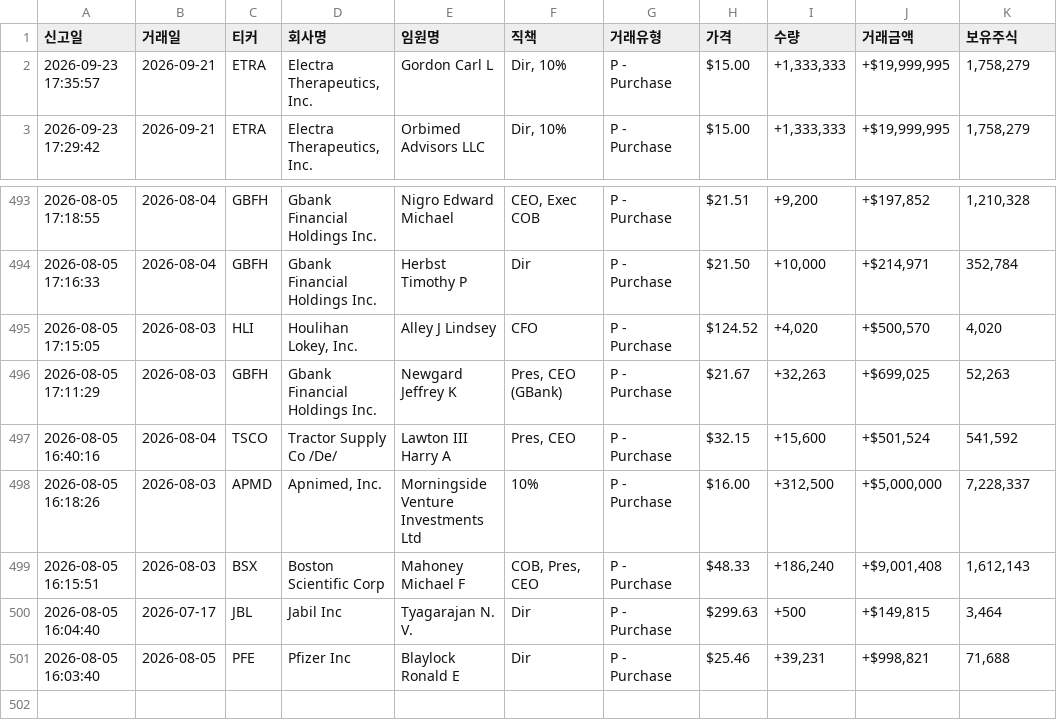
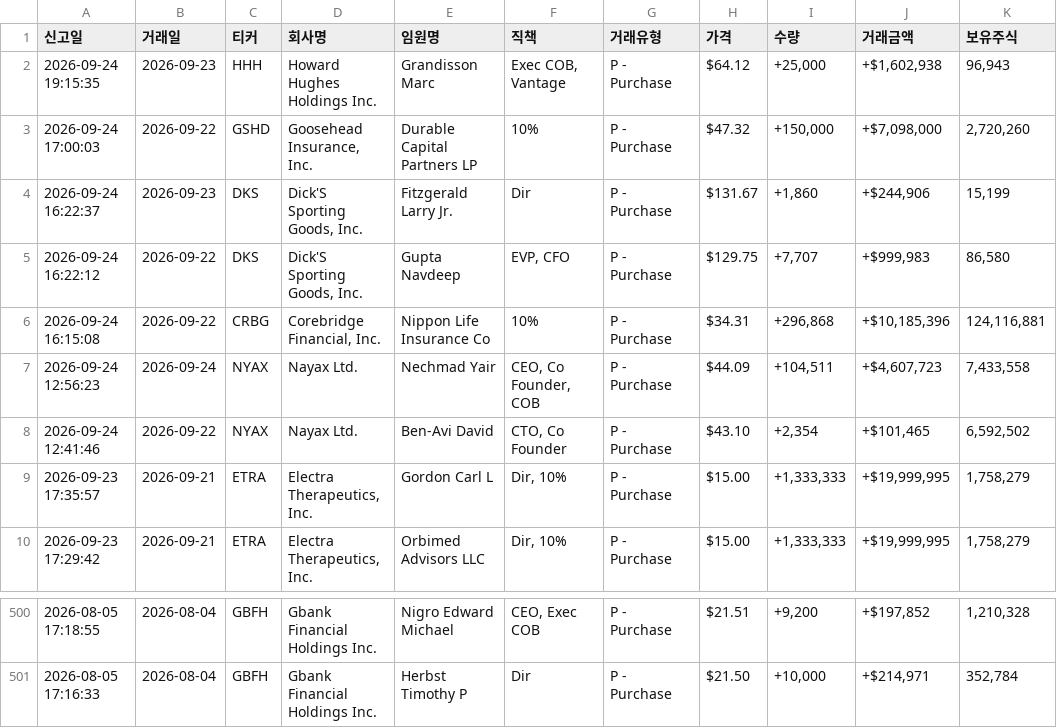
Before and after one commit to dicacros-gif/claude, a CSV file: data/insider_buys_cache.csv, drawn as a sheet; only a part is shown, gaps mark what is left out.

```diff
--- a/data/insider_buys_cache.csv
+++ b/data/insider_buys_cache.csv
@@ -1,2 +1,9 @@
 신고일,거래일,티커,회사명,임원명,직책,거래유형,가격,수량,거래금액,보유주식
+2026-09-24 19:15:35,2026-09-23,HHH,Howard Hughes Holdings Inc.,Grandisson Marc,"Exec COB, Vantage",P - Purchase,$64.12,"+25,000","+$1,602,938","96,943"
+2026-09-24 17:00:03,2026-09-22,GSHD,"Goosehead Insurance, Inc.",Durable Capital Partners LP,10%,P - Purchase,$47.32,"+150,000","+$7,098,000","2,720,260"
+2026-09-24 16:22:37,2026-09-23,DKS,"Dick'S Sporting Goods, Inc.",Fitzgerald Larry Jr.,Dir,P - Purchase,$131.67,"+1,860","+$244,906","15,199"
+2026-09-24 16:22:12,2026-09-22,DKS,"Dick'S Sporting Goods, Inc.",Gupta Navdeep,"EVP, CFO",P - Purchase,$129.75,"+7,707","+$999,983","86,580"
+2026-09-24 16:15:08,2026-09-22,CRBG,"Corebridge Financial, Inc.",Nippon Life Insurance Co,10%,P - Purchase,$34.31,"+296,868","+$10,185,396","124,116,881"
+2026-09-24 12:56:23,2026-09-24,NYAX,Nayax Ltd.,Nechmad Yair,"CEO, Co Founder, COB",P - Purchase,$44.09,"+104,511","+$4,607,723","7,433,558"
+2026-09-24 12:41:46,2026-09-22,NYAX,Nayax Ltd.,Ben-Avi David,"CTO, Co Founder",P - Purchase,$43.10,"+2,354","+$101,465","6,592,502"
 2026-09-23 17:35:57,2026-09-21,ETRA,"Electra Therapeutics, Inc.",Gordon Carl L,"Dir, 10%",P - Purchase,$15.00,"+1,333,333","+$19,999,995","1,758,279"
@@ -494,8 +501 @@
 2026-08-05 17:16:33,2026-08-04,GBFH,Gbank Financial Holdings Inc.,Herbst Timothy P,Dir,P - Purchase,$21.50,"+10,000","+$214,971","352,784"
-2026-08-05 17:15:05,2026-08-03,HLI,"Houlihan Lokey, Inc.",Alley J Lindsey,CFO,P - Purchase,$124.52,"+4,020","+$500,570","4,020"
-2026-08-05 17:11:29,2026-08-03,GBFH,Gbank Financial Holdings Inc.,Newgard Jeffrey K,"Pres, CEO (GBank)",P - Purchase,$21.67,"+32,263","+$699,025","52,263"
-2026-08-05 16:40:16,2026-08-04,TSCO,Tractor Supply Co /De/,Lawton III Harry A,"Pres, CEO",P - Purchase,$32.15,"+15,600","+$501,524","541,592"
-2026-08-05 16:18:26,2026-08-03,APMD,"Apnimed, Inc.",Morningside Venture Investments Ltd,10%,P - Purchase,$16.00,"+312,500","+$5,000,000","7,228,337"
-2026-08-05 16:15:51,2026-08-03,BSX,Boston Scientific Corp,Mahoney Michael F,"COB, Pres, CEO",P - Purchase,$48.33,"+186,240","+$9,001,408","1,612,143"
-2026-08-05 16:04:40,2026-07-17,JBL,Jabil Inc,Tyagarajan N. V.,Dir,P - Purchase,$299.63,+500,"+$149,815","3,464"
-2026-08-05 16:03:40,2026-08-05,PFE,Pfizer Inc,Blaylock Ronald E,Dir,P - Purchase,$25.46,"+39,231","+$998,821","71,688"
```
Also changed, not shown: 5 other files.
